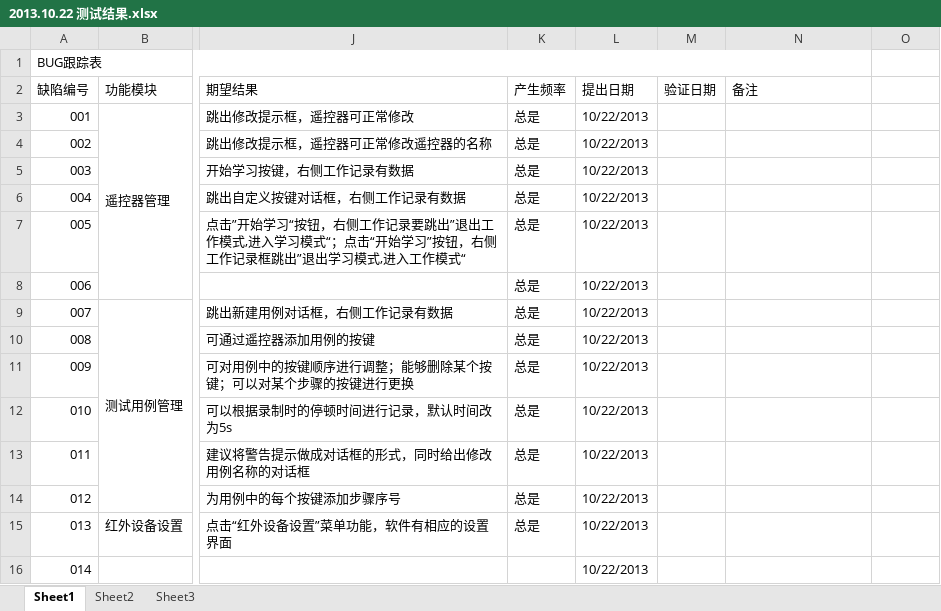
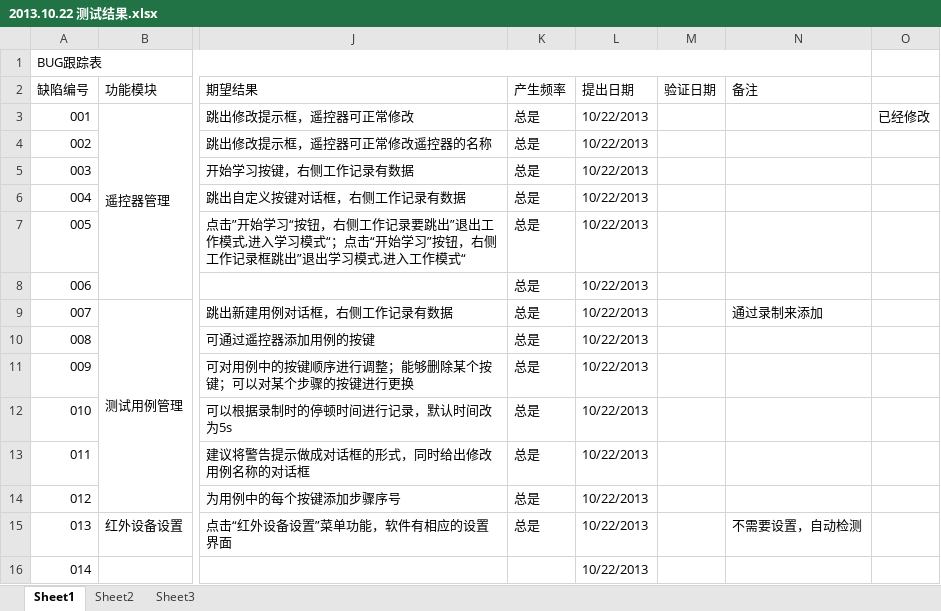
Before and after one commit to byteman/idra, an Excel workbook: 2013.10.22 测试结果.xlsx, sheet Sheet1, drawn as a sheet; only a part is shown, gaps mark what is left out; values as stored, in another font and other column widths than the file's, no cell formats; the diff names each change by its address in the sheet, - before the commit and + after, or states it on an @@ line.

```diff
--- a/2013.10.22 测试结果.xlsx (sheet Sheet1)
+++ b/2013.10.22 测试结果.xlsx (sheet Sheet1)
-O3: (empty)
+O3: 已经修改
-N9 (备注): (empty)
+N9 (备注): 通过录制来添加
-N15 (备注): (empty)
+N15 (备注): 不需要设置，自动检测
```
Also changed, not shown: cell formats, 14 other files.
